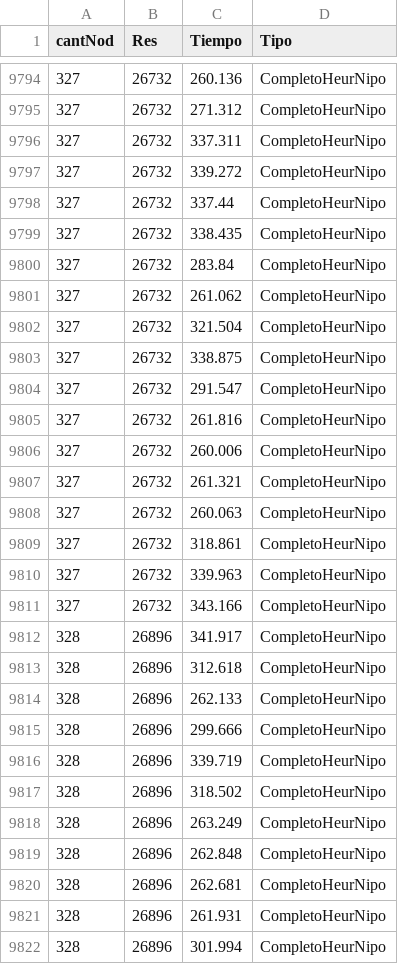
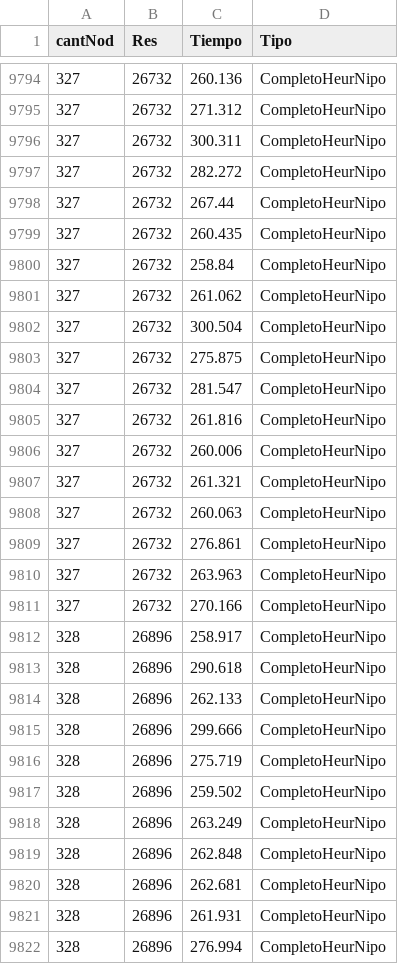
Before and after one commit to nippolito/Algo3TP3, a CSV file: HeurNipoListaAdy/resultadosExperimentos/ExpComplejHeurNipoNuevo.csv, drawn as a sheet; only a part is shown, gaps mark what is left out; the diff covers the shown part only.

```diff
--- a/HeurNipoListaAdy/resultadosExperimentos/ExpComplejHeurNipoNuevo.csv
+++ b/HeurNipoListaAdy/resultadosExperimentos/ExpComplejHeurNipoNuevo.csv
@@ -9795,11 +9795,11 @@ cantNod,Res,Tiempo,Tipo
 327,26732,271.312,CompletoHeurNipo
-327,26732,337.311,CompletoHeurNipo
-327,26732,339.272,CompletoHeurNipo
-327,26732,337.44,CompletoHeurNipo
-327,26732,338.435,CompletoHeurNipo
-327,26732,283.84,CompletoHeurNipo
+327,26732,300.311,CompletoHeurNipo
+327,26732,282.272,CompletoHeurNipo
+327,26732,267.44,CompletoHeurNipo
+327,26732,260.435,CompletoHeurNipo
+327,26732,258.84,CompletoHeurNipo
 327,26732,261.062,CompletoHeurNipo
-327,26732,321.504,CompletoHeurNipo
-327,26732,338.875,CompletoHeurNipo
-327,26732,291.547,CompletoHeurNipo
+327,26732,300.504,CompletoHeurNipo
+327,26732,275.875,CompletoHeurNipo
+327,26732,281.547,CompletoHeurNipo
 327,26732,261.816,CompletoHeurNipo
@@ -9808,11 +9808,11 @@ cantNod,Res,Tiempo,Tipo
 327,26732,260.063,CompletoHeurNipo
-327,26732,318.861,CompletoHeurNipo
-327,26732,339.963,CompletoHeurNipo
-327,26732,343.166,CompletoHeurNipo
-328,26896,341.917,CompletoHeurNipo
-328,26896,312.618,CompletoHeurNipo
+327,26732,276.861,CompletoHeurNipo
+327,26732,263.963,CompletoHeurNipo
+327,26732,270.166,CompletoHeurNipo
+328,26896,258.917,CompletoHeurNipo
+328,26896,290.618,CompletoHeurNipo
 328,26896,262.133,CompletoHeurNipo
 328,26896,299.666,CompletoHeurNipo
-328,26896,339.719,CompletoHeurNipo
-328,26896,318.502,CompletoHeurNipo
+328,26896,275.719,CompletoHeurNipo
+328,26896,259.502,CompletoHeurNipo
 328,26896,263.249,CompletoHeurNipo
@@ -9821,2 +9821,2 @@ cantNod,Res,Tiempo,Tipo
 328,26896,261.931,CompletoHeurNipo
-328,26896,301.994,CompletoHeurNipo
+328,26896,276.994,CompletoHeurNipo
```
Also changed, not shown: 40 edited cells elsewhere in this file, HeurNipoListaAdy/resultadosExperimentos/ExpComplejHeurEmiNuevo.csv, 14 other files.
